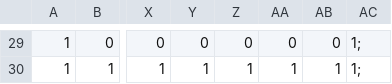
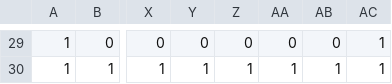
Before and after one commit to csb6/rougelike, a CSV file: src/test-map1.csv, drawn as a sheet; only a part is shown, gaps mark what is left out; the diff covers the shown part only; the diff names each change by its address in the sheet, - before the commit and + after, or states it on an @@ line.

```diff
--- a/src/test-map1.csv
+++ b/src/test-map1.csv
-AC29:AC30: 1;
+AC29:AC30: 1
```
Also changed, not shown: 32 edited cells elsewhere in this file, 1 other file.
